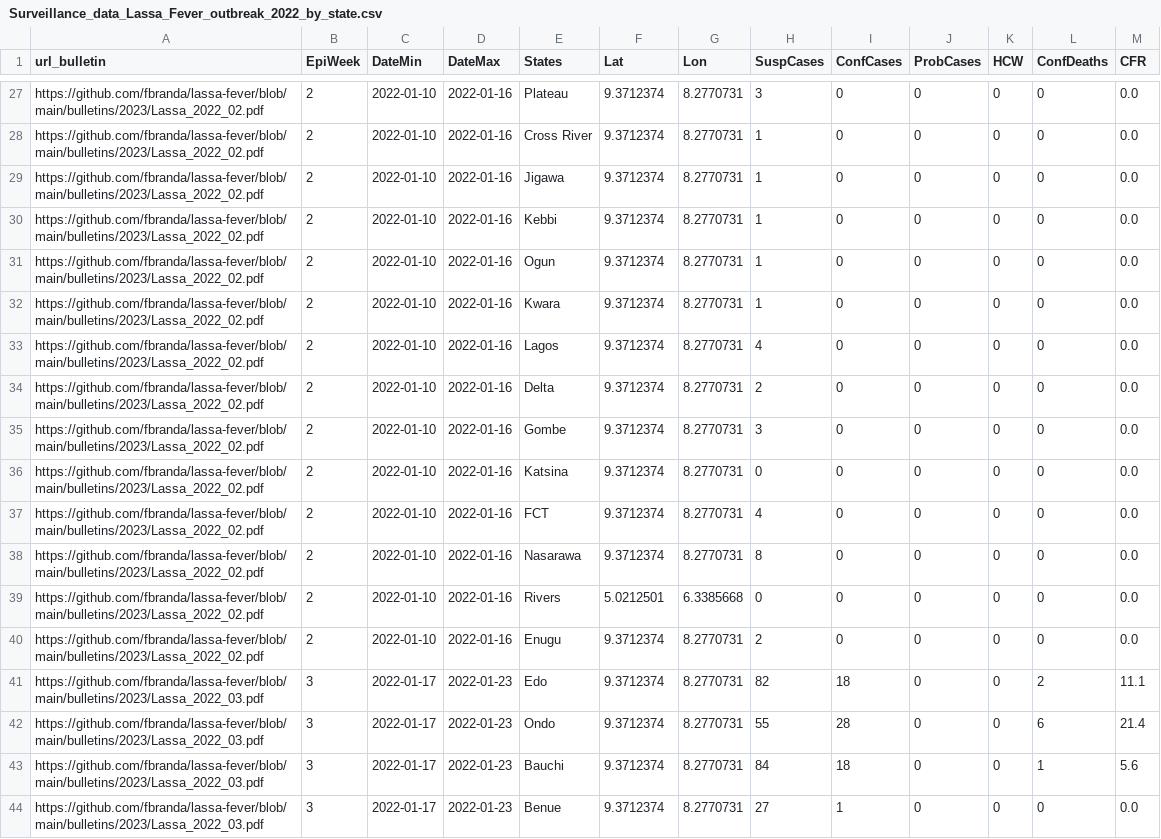
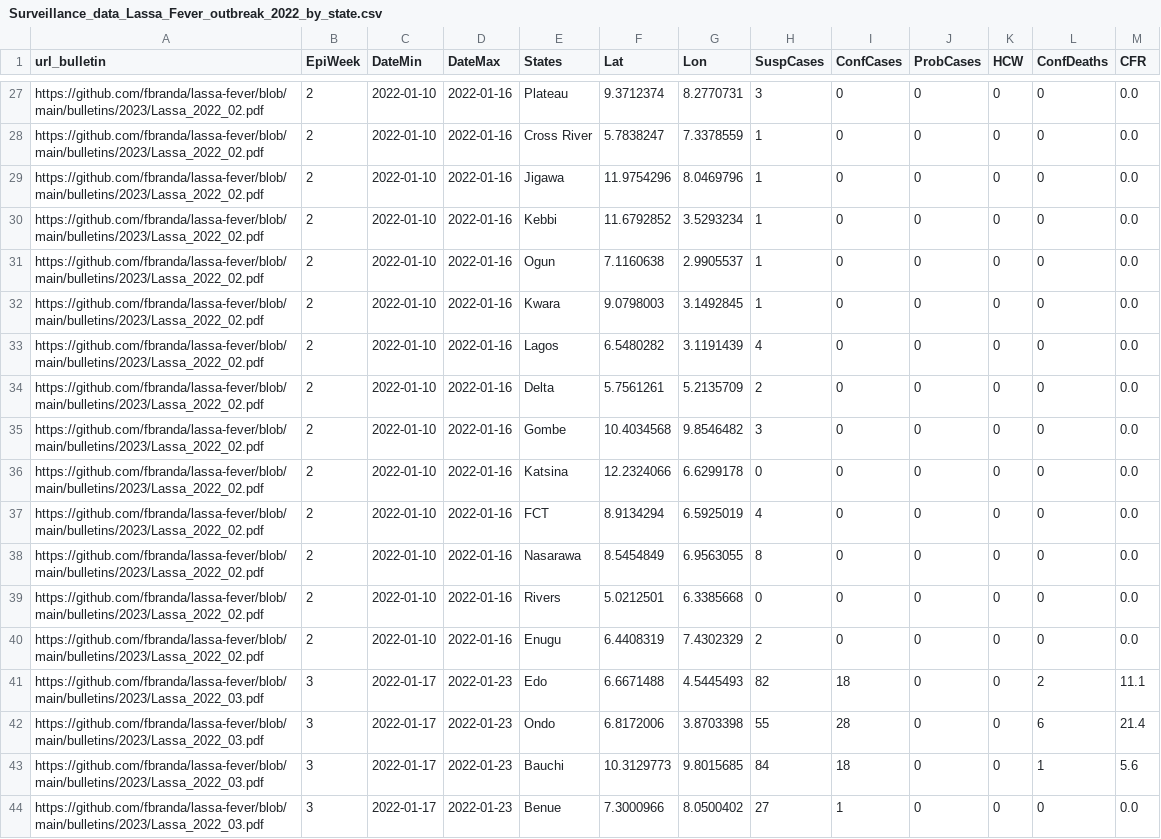
Before and after one commit to fbranda/lassa-fever, a CSV file: surveillance/2022/Surveillance_data_Lassa_Fever_outbreak_2022_by_state.csv, drawn as a sheet; only a part is shown, gaps mark what is left out; the diff covers the shown part only.

```diff
--- a/surveillance/2022/Surveillance_data_Lassa_Fever_outbreak_2022_by_state.csv
+++ b/surveillance/2022/Surveillance_data_Lassa_Fever_outbreak_2022_by_state.csv
@@ -27,18 +27,18 @@
 "https://github.com/fbranda/lassa-fever/blob/main/bulletins/2023/Lassa_2022_02.pdf",2,2022-01-10,2022-01-16,"Plateau",9.3712374,8.2770731,3,0,0,0,0,"0.0"
-"https://github.com/fbranda/lassa-fever/blob/main/bulletins/2023/Lassa_2022_02.pdf",2,2022-01-10,2022-01-16,"Cross River",9.3712374,8.2770731,1,0,0,0,0,"0.0"
-"https://github.com/fbranda/lassa-fever/blob/main/bulletins/2023/Lassa_2022_02.pdf",2,2022-01-10,2022-01-16,"Jigawa",9.3712374,8.2770731,1,0,0,0,0,"0.0"
-"https://github.com/fbranda/lassa-fever/blob/main/bulletins/2023/Lassa_2022_02.pdf",2,2022-01-10,2022-01-16,"Kebbi",9.3712374,8.2770731,1,0,0,0,0,"0.0"
-"https://github.com/fbranda/lassa-fever/blob/main/bulletins/2023/Lassa_2022_02.pdf",2,2022-01-10,2022-01-16,"Ogun",9.3712374,8.2770731,1,0,0,0,0,"0.0"
-"https://github.com/fbranda/lassa-fever/blob/main/bulletins/2023/Lassa_2022_02.pdf",2,2022-01-10,2022-01-16,"Kwara",9.3712374,8.2770731,1,0,0,0,0,"0.0"
-"https://github.com/fbranda/lassa-fever/blob/main/bulletins/2023/Lassa_2022_02.pdf",2,2022-01-10,2022-01-16,"Lagos",9.3712374,8.2770731,4,0,0,0,0,"0.0"
-"https://github.com/fbranda/lassa-fever/blob/main/bulletins/2023/Lassa_2022_02.pdf",2,2022-01-10,2022-01-16,"Delta",9.3712374,8.2770731,2,0,0,0,0,"0.0"
-"https://github.com/fbranda/lassa-fever/blob/main/bulletins/2023/Lassa_2022_02.pdf",2,2022-01-10,2022-01-16,"Gombe",9.3712374,8.2770731,3,0,0,0,0,"0.0"
-"https://github.com/fbranda/lassa-fever/blob/main/bulletins/2023/Lassa_2022_02.pdf",2,2022-01-10,2022-01-16,"Katsina",9.3712374,8.2770731,0,0,0,0,0,"0.0"
-"https://github.com/fbranda/lassa-fever/blob/main/bulletins/2023/Lassa_2022_02.pdf",2,2022-01-10,2022-01-16,"FCT",9.3712374,8.2770731,4,0,0,0,0,"0.0"
-"https://github.com/fbranda/lassa-fever/blob/main/bulletins/2023/Lassa_2022_02.pdf",2,2022-01-10,2022-01-16,"Nasarawa",9.3712374,8.2770731,8,0,0,0,0,"0.0"
+"https://github.com/fbranda/lassa-fever/blob/main/bulletins/2023/Lassa_2022_02.pdf",2,2022-01-10,2022-01-16,"Cross River",5.7838247,7.3378559,1,0,0,0,0,"0.0"
+"https://github.com/fbranda/lassa-fever/blob/main/bulletins/2023/Lassa_2022_02.pdf",2,2022-01-10,2022-01-16,"Jigawa",11.9754296,8.0469796,1,0,0,0,0,"0.0"
+"https://github.com/fbranda/lassa-fever/blob/main/bulletins/2023/Lassa_2022_02.pdf",2,2022-01-10,2022-01-16,"Kebbi",11.6792852,3.5293234,1,0,0,0,0,"0.0"
+"https://github.com/fbranda/lassa-fever/blob/main/bulletins/2023/Lassa_2022_02.pdf",2,2022-01-10,2022-01-16,"Ogun",7.1160638,2.9905537,1,0,0,0,0,"0.0"
+"https://github.com/fbranda/lassa-fever/blob/main/bulletins/2023/Lassa_2022_02.pdf",2,2022-01-10,2022-01-16,"Kwara",9.0798003,3.1492845,1,0,0,0,0,"0.0"
+"https://github.com/fbranda/lassa-fever/blob/main/bulletins/2023/Lassa_2022_02.pdf",2,2022-01-10,2022-01-16,"Lagos",6.5480282,3.1191439,4,0,0,0,0,"0.0"
+"https://github.com/fbranda/lassa-fever/blob/main/bulletins/2023/Lassa_2022_02.pdf",2,2022-01-10,2022-01-16,"Delta",5.7561261,5.2135709,2,0,0,0,0,"0.0"
+"https://github.com/fbranda/lassa-fever/blob/main/bulletins/2023/Lassa_2022_02.pdf",2,2022-01-10,2022-01-16,"Gombe",10.4034568,9.8546482,3,0,0,0,0,"0.0"
+"https://github.com/fbranda/lassa-fever/blob/main/bulletins/2023/Lassa_2022_02.pdf",2,2022-01-10,2022-01-16,"Katsina",12.2324066,6.6299178,0,0,0,0,0,"0.0"
+"https://github.com/fbranda/lassa-fever/blob/main/bulletins/2023/Lassa_2022_02.pdf",2,2022-01-10,2022-01-16,"FCT",8.9134294,6.5925019,4,0,0,0,0,"0.0"
+"https://github.com/fbranda/lassa-fever/blob/main/bulletins/2023/Lassa_2022_02.pdf",2,2022-01-10,2022-01-16,"Nasarawa",8.5454849,6.9563055,8,0,0,0,0,"0.0"
 "https://github.com/fbranda/lassa-fever/blob/main/bulletins/2023/Lassa_2022_02.pdf",2,2022-01-10,2022-01-16,"Rivers",5.0212501,6.3385668,0,0,0,0,0,"0.0"
-"https://github.com/fbranda/lassa-fever/blob/main/bulletins/2023/Lassa_2022_02.pdf",2,2022-01-10,2022-01-16,"Enugu",9.3712374,8.2770731,2,0,0,0,0,"0.0"
-"https://github.com/fbranda/lassa-fever/blob/main/bulletins/2023/Lassa_2022_03.pdf",3,2022-01-17,2022-01-23,"Edo",9.3712374,8.2770731,82,18,0,0,2,"11.1"
-"https://github.com/fbranda/lassa-fever/blob/main/bulletins/2023/Lassa_2022_03.pdf",3,2022-01-17,2022-01-23,"Ondo",9.3712374,8.2770731,55,28,0,0,6,"21.4"
-"https://github.com/fbranda/lassa-fever/blob/main/bulletins/2023/Lassa_2022_03.pdf",3,2022-01-17,2022-01-23,"Bauchi",9.3712374,8.2770731,84,18,0,0,1,"5.6"
-"https://github.com/fbranda/lassa-fever/blob/main/bulletins/2023/Lassa_2022_03.pdf",3,2022-01-17,2022-01-23,"Benue",9.3712374,8.2770731,27,1,0,0,0,"0.0"
+"https://github.com/fbranda/lassa-fever/blob/main/bulletins/2023/Lassa_2022_02.pdf",2,2022-01-10,2022-01-16,"Enugu",6.4408319,7.4302329,2,0,0,0,0,"0.0"
+"https://github.com/fbranda/lassa-fever/blob/main/bulletins/2023/Lassa_2022_03.pdf",3,2022-01-17,2022-01-23,"Edo",6.6671488,4.5445493,82,18,0,0,2,"11.1"
+"https://github.com/fbranda/lassa-fever/blob/main/bulletins/2023/Lassa_2022_03.pdf",3,2022-01-17,2022-01-23,"Ondo",6.8172006,3.8703398,55,28,0,0,6,"21.4"
+"https://github.com/fbranda/lassa-fever/blob/main/bulletins/2023/Lassa_2022_03.pdf",3,2022-01-17,2022-01-23,"Bauchi",10.3129773,9.8015685,84,18,0,0,1,"5.6"
+"https://github.com/fbranda/lassa-fever/blob/main/bulletins/2023/Lassa_2022_03.pdf",3,2022-01-17,2022-01-23,"Benue",7.3000966,8.0500402,27,1,0,0,0,"0.0"
```
Also changed, not shown: 52 edited cells elsewhere in this file.
